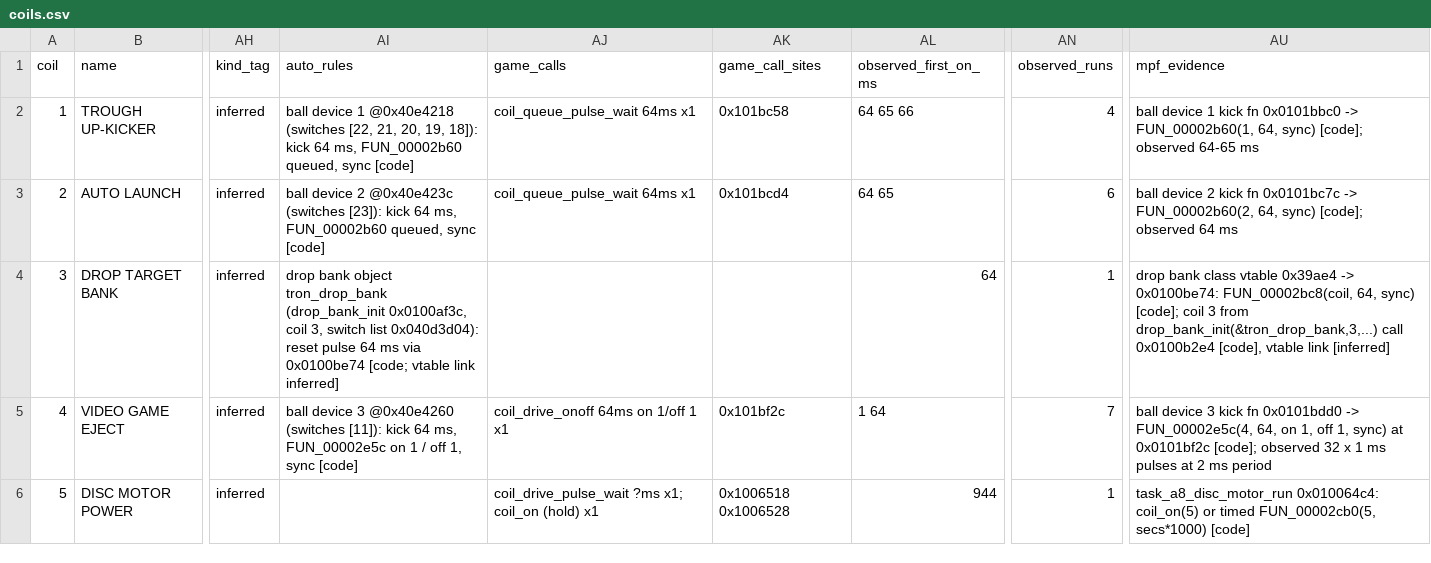
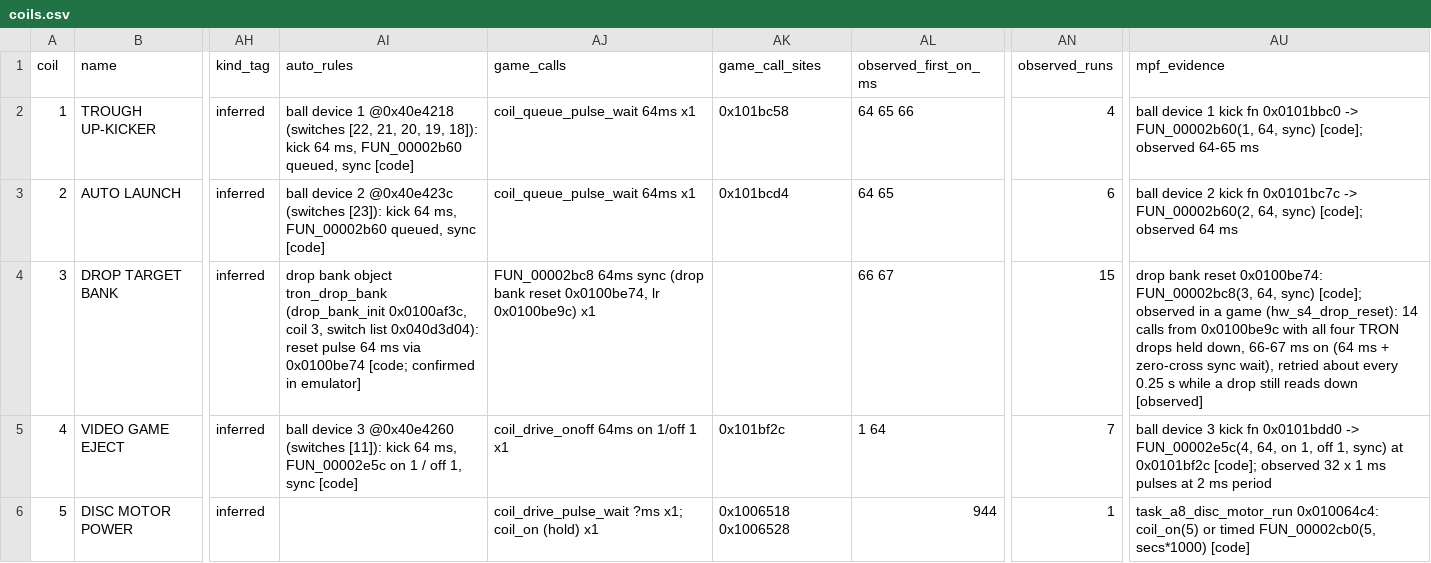
Before and after one commit to Ashram56/Tron-Legacy-LE-ROM-Decryption, a CSV file: rom_data/io/coils.csv, drawn as a sheet; only a part is shown, gaps mark what is left out; the diff names each change by its address in the sheet, - before the commit and + after, or states it on an @@ line.

```diff
--- a/rom_data/io/coils.csv
+++ b/rom_data/io/coils.csv
-AI4 (auto_rules): …0x0100be74 [code; vtable link inferred]
+AI4 (auto_rules): …0x0100be74 [code; confirmed in emulator]
-AJ4 (game_calls): (empty)
+AJ4 (game_calls): FUN_00002bc8 64ms sync (drop bank reset 0x0100be74, lr 0x0100be9c) x1
-AL4 (observed_first_on_ms): 64
+AL4 (observed_first_on_ms): 66 67
-AN4 (observed_runs): 1
+AN4 (observed_runs): 15
-AU4 (mpf_evidence): drop bank class vtable 0x39ae4 -> 0x0100be74: FUN_00002bc8(coil, 64, sync) [code]; coil 3 from drop_bank_init(&tron_drop_bank,3,...) call 0x0100b2e4 [code], vtable link [inferred]
+AU4 (mpf_evidence): drop bank reset 0x0100be74: FUN_00002bc8(3, 64, sync) [code]; observed in a game (hw_s4_drop_reset): 14 calls from 0x0100be9c with all four TRON drops held down, 66-67 ms on (64 ms + zero-cross sync wait), retried about every 0.25 s while a drop still reads down [observed]
```
Also changed, not shown: 1 other file.
